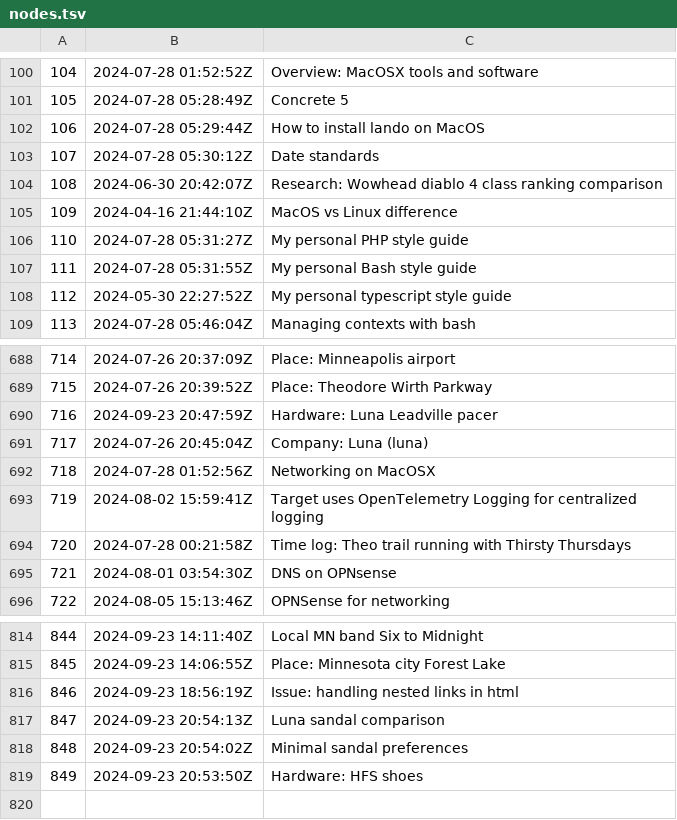
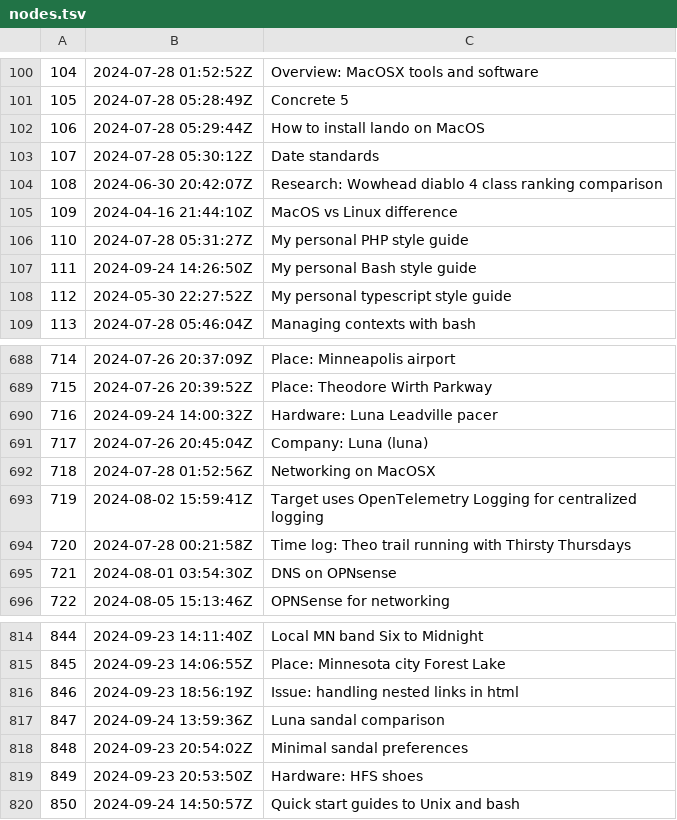
Before and after one commit to jlrickert/zet, a TSV file: docs/dex/nodes.tsv, drawn as a sheet; only a part is shown, gaps mark what is left out.

Commit message:
Quick start guides to Unix and bash

```diff
--- a/docs/dex/nodes.tsv
+++ b/docs/dex/nodes.tsv
@@ -106,3 +106,3 @@
 110	2024-07-28 05:31:27Z	My personal PHP style guide
-111	2024-07-28 05:31:55Z	My personal Bash style guide
+111	2024-09-24 14:26:50Z	My personal Bash style guide
 112	2024-05-30 22:27:52Z	My personal typescript style guide
@@ -689,3 +689,3 @@
 715	2024-07-26 20:39:52Z	Place: Theodore Wirth Parkway
-716	2024-09-23 20:47:59Z	Hardware: Luna Leadville pacer
+716	2024-09-24 14:00:32Z	Hardware: Luna Leadville pacer
 717	2024-07-26 20:45:04Z	Company: Luna (luna)
@@ -816,4 +816,5 @@
 846	2024-09-23 18:56:19Z	Issue: handling nested links in html
-847	2024-09-23 20:54:13Z	Luna sandal comparison
+847	2024-09-24 13:59:36Z	Luna sandal comparison
 848	2024-09-23 20:54:02Z	Minimal sandal preferences
 849	2024-09-23 20:53:50Z	Hardware: HFS shoes
+850	2024-09-24 14:50:57Z	Quick start guides to Unix and bash
```
Also changed, not shown: 8 other files.
